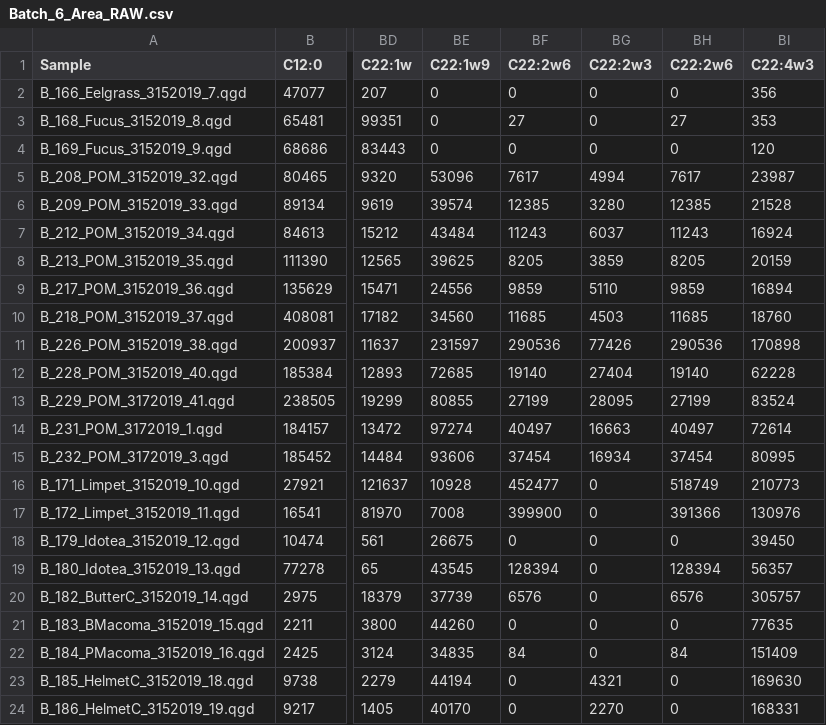
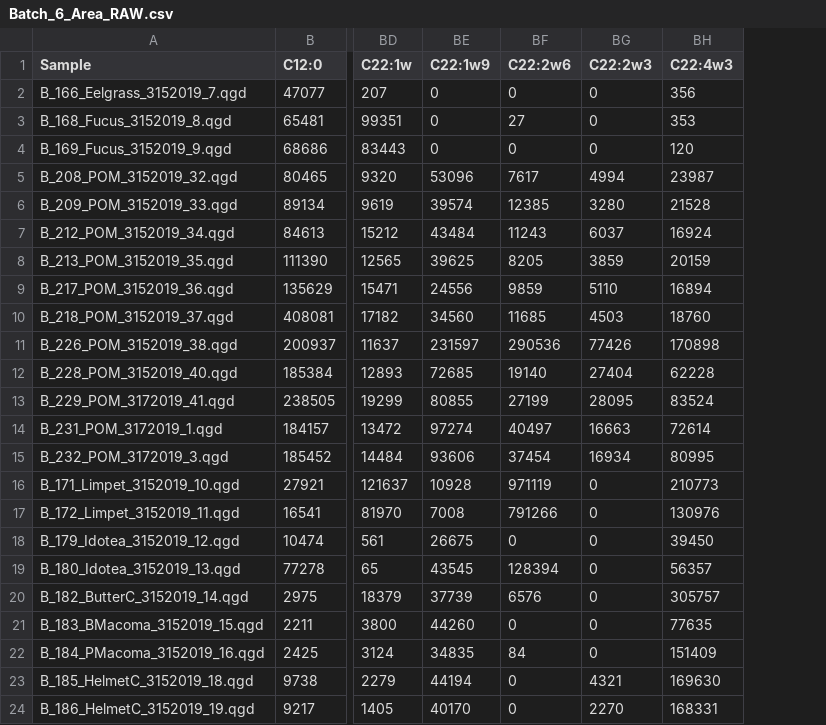
Before and after one commit to APECS-ak/APECS-master-repos, a CSV file: ALL_DATA/Fatty_acid_RAW_data/Batch_6_Area_RAW.csv, drawn as a sheet; only a part is shown, gaps mark what is left out; the diff names each change by its address in the sheet, - before the commit and + after, or states it on an @@ line.

```diff
--- a/ALL_DATA/Fatty_acid_RAW_data/Batch_6_Area_RAW.csv
+++ b/ALL_DATA/Fatty_acid_RAW_data/Batch_6_Area_RAW.csv
-column BH (C22:2w6), rows 2-24: 0 | 27 | 0 | 7617 | 12385 | 11243 | 8205 | 9859 | 11685 | 290536 | 19140 | 27199 | 40497 | 37454 | 518749 | 391366 | 0 | 128394 | 6576 | 0 | 84 | 0 | 0
-BF16 (C22:2w6): 452477
+BF16 (C22:2w6): 971119
-BF17 (C22:2w6): 399900
+BF17 (C22:2w6): 791266
```
Also changed, not shown: ALL_DATA/Fatty_acid_RAW_data/Batch_6_Conc_RAW.csv.
